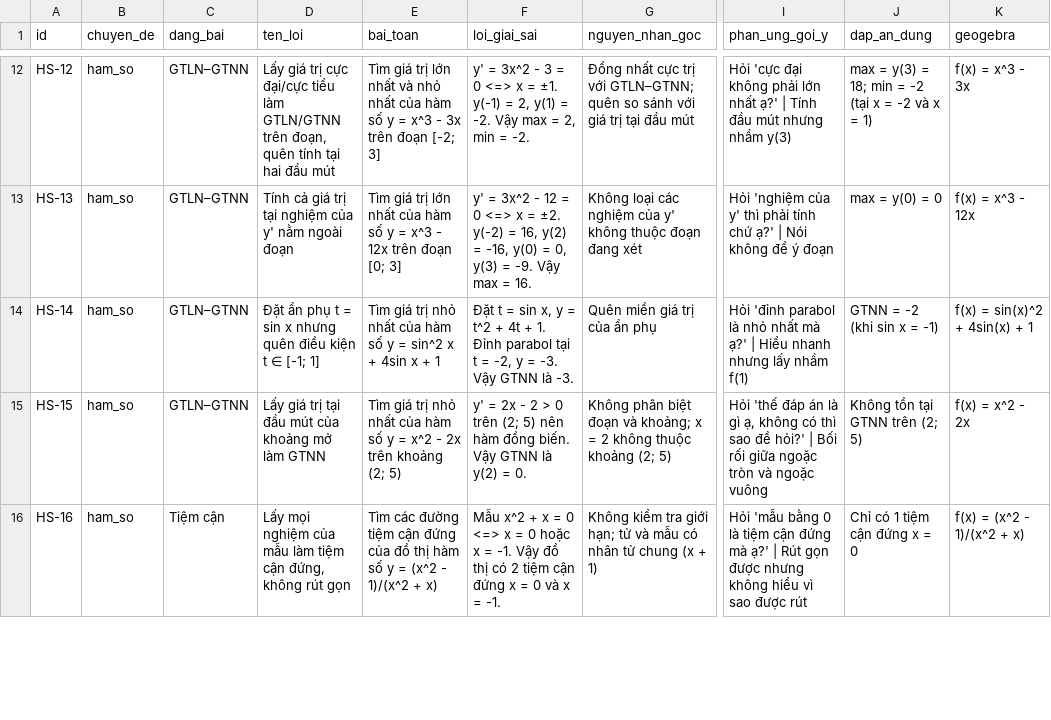
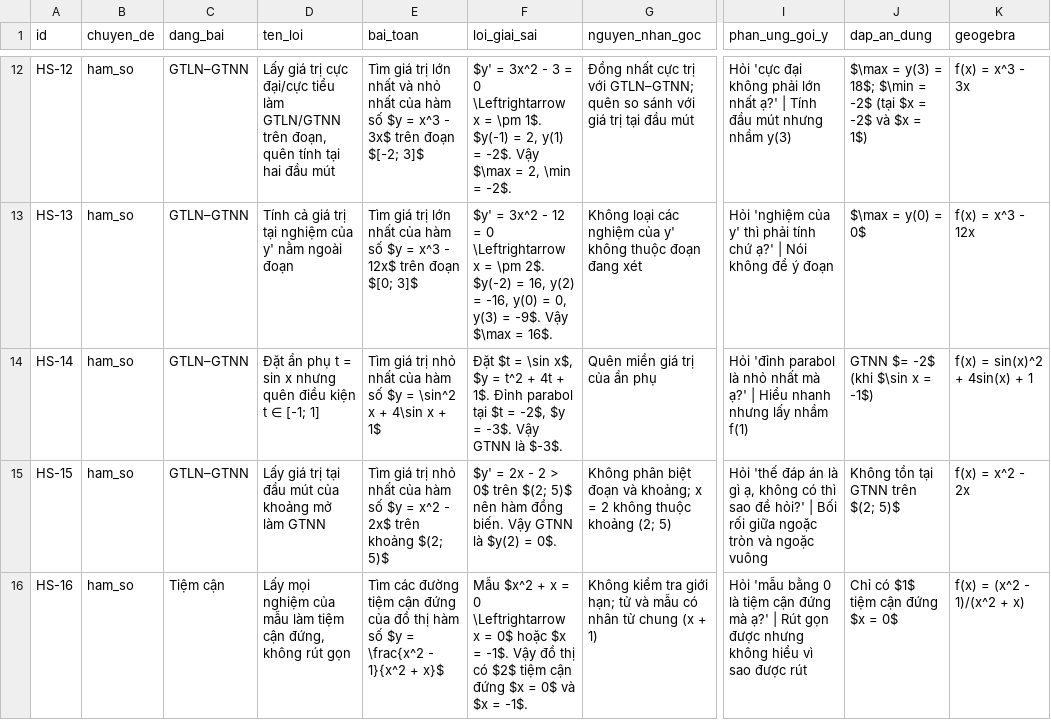
Before and after one commit to RainyXeon/GDG-Sailfish-TutorSim, a CSV file: data/misconceptions/ham_so.csv, drawn as a sheet; only a part is shown, gaps mark what is left out; the diff covers the shown part only; the diff names each change by its address in the sheet, - before the commit and + after, or states it on an @@ line.

```diff
--- a/data/misconceptions/ham_so.csv
+++ b/data/misconceptions/ham_so.csv
-E12 (bai_toan): …hàm số y = x^3 - 3x trên đoạn [-2; 3]
+E12 (bai_toan): …hàm số $y = x^3 - 3x$ trên đoạn $[-2; 3]$
-F12 (loi_giai_sai): y' = 3x^2 - 3 = 0 <=> x = ±1. y(-1) = 2, y(1) = -2. Vậy max = 2, min = -2.
+F12 (loi_giai_sai): $y' = 3x^2 - 3 = 0 \Leftrightarrow x = \pm 1$. $y(-1) = 2, y(1) = -2$. Vậy $\max = 2, \min = -2$.
-J12 (dap_an_dung): max = y(3) = 18; min = -2 (tại x = -2 và x = 1)
+J12 (dap_an_dung): $\max = y(3) = 18$; $\min = -2$ (tại $x = -2$ và $x = 1$)
-E13 (bai_toan): …hàm số y = x^3 - 12x trên đoạn [0; 3]
+E13 (bai_toan): …hàm số $y = x^3 - 12x$ trên đoạn $[0; 3]$
-F13 (loi_giai_sai): y' = 3x^2 - 12 = 0 <=> x = ±2. y(-2) = 16, y(2) = -16, y(0) = 0, y(3) = -9. Vậy max = 16.
+F13 (loi_giai_sai): $y' = 3x^2 - 12 = 0 \Leftrightarrow x = \pm 2$. $y(-2) = 16, y(2) = -16, y(0) = 0, y(3) = -9$. Vậy $\max = 16$.
-J13 (dap_an_dung): max = y(0) = 0
+J13 (dap_an_dung): $\max = y(0) = 0$
-E14 (bai_toan): …hàm số y = sin^2 x + 4sin x + 1
+E14 (bai_toan): …hàm số $y = \sin^2 x + 4\sin x + 1$
-F14 (loi_giai_sai): Đặt t = sin x, y = t^2 + 4t + 1. Đỉnh parabol tại t = -2, y = -3. Vậy GTNN là -3.
+F14 (loi_giai_sai): Đặt $t = \sin x$, $y = t^2 + 4t + 1$. Đỉnh parabol tại $t = -2$, $y = -3$. Vậy GTNN là $-3$.
-J14 (dap_an_dung): GTNN = -2 (khi sin x = -1)
+J14 (dap_an_dung): GTNN $= -2$ (khi $\sin x = -1$)
-E15 (bai_toan): …hàm số y = x^2 - 2x trên khoảng (2; 5)
+E15 (bai_toan): …hàm số $y = x^2 - 2x$ trên khoảng $(2; 5)$
-F15 (loi_giai_sai): y' = 2x - 2 > 0 trên (2; 5) nên hàm đồng biến. Vậy GTNN là y(2) = 0.
+F15 (loi_giai_sai): $y' = 2x - 2 > 0$ trên $(2; 5)$ nên hàm đồng biến. Vậy GTNN là $y(2) = 0$.
-J15 (dap_an_dung): Không tồn tại GTNN trên (2; 5)
+J15 (dap_an_dung): Không tồn tại GTNN trên $(2; 5)$
-E16 (bai_toan): …hàm số y = (x^2 - 1)/(x^2 + x)
+E16 (bai_toan): …hàm số $y = \frac{x^2 - 1}{x^2 + x}$
-F16 (loi_giai_sai): Mẫu x^2 + x = 0 <=> x = 0 hoặc x = -1. Vậy đồ thị có 2 tiệm cận đứng x = 0 và x = -1.
+F16 (loi_giai_sai): Mẫu $x^2 + x = 0 \Leftrightarrow x = 0$ hoặc $x = -1$. Vậy đồ thị có $2$ tiệm cận đứng $x = 0$ và $x = -1$.
-J16 (dap_an_dung): Chỉ có 1 tiệm cận đứng x = 0
+J16 (dap_an_dung): Chỉ có $1$ tiệm cận đứng $x = 0$
```
Also changed, not shown: 75 edited cells elsewhere in this file, data/misconceptions/oxyz.csv, 7 other files.
